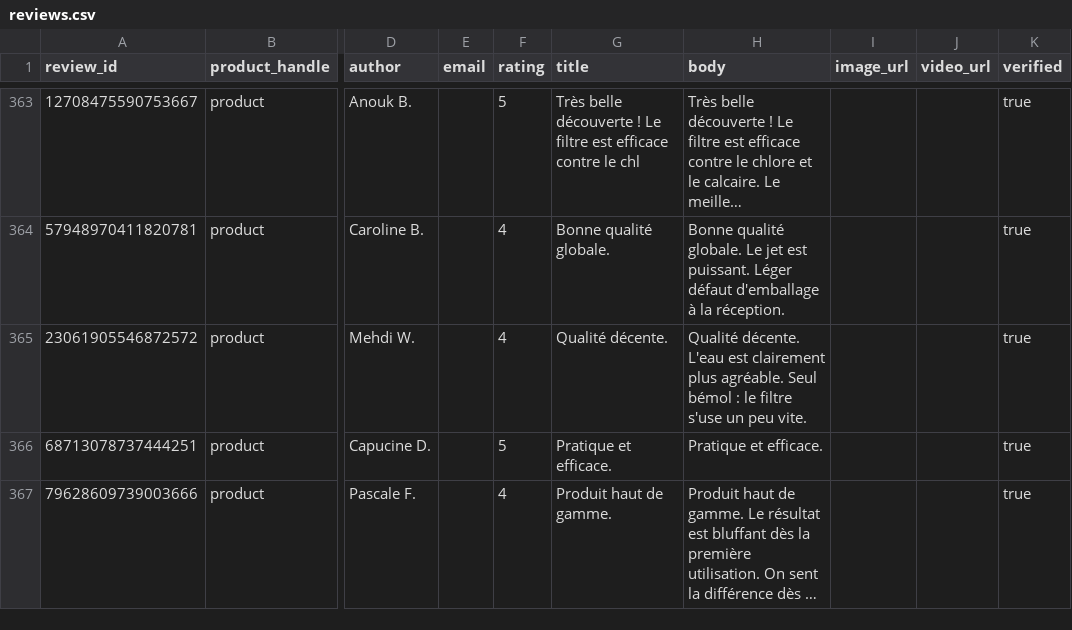
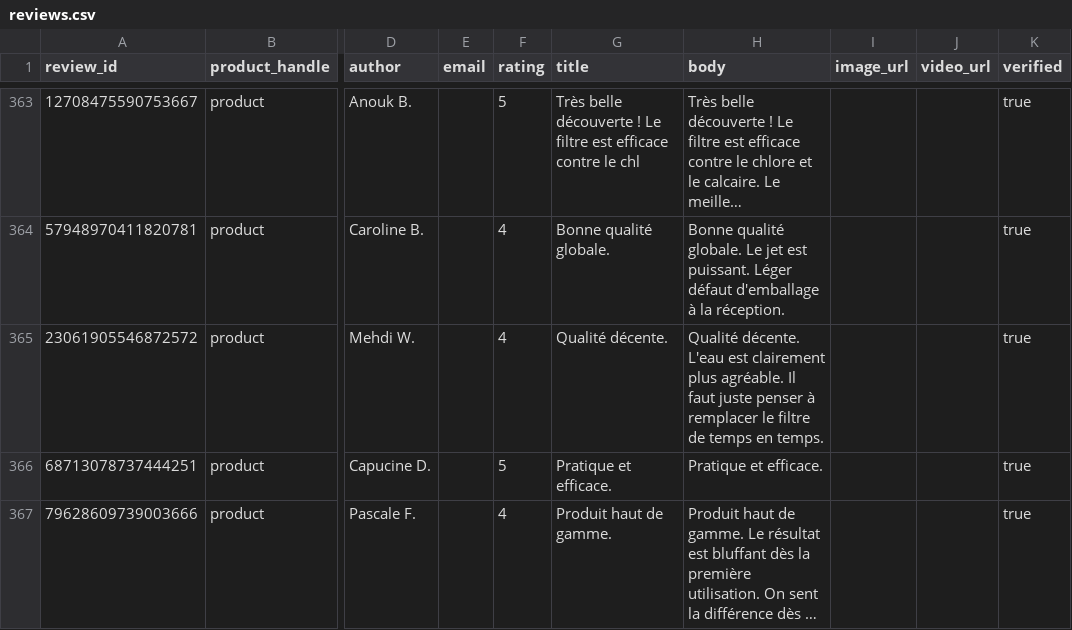
Before and after one commit to lbh938/reveiews, a CSV file: data/reviews.csv, drawn as a sheet; only a part is shown, gaps mark what is left out; long unchanged cells end in …; the diff covers the shown part only; the diff names each change by its address in the sheet, - before the commit and + after, or states it on an @@ line.

Commit message:
fix: remplace bemol/suse vite par il faut remplacer le filtre

```diff
--- a/data/reviews.csv
+++ b/data/reviews.csv
-H365 (body): …plus agréable. Seul bémol : le filtre s'use un peu vite.
+H365 (body): …plus agréable. Il faut juste penser à remplacer le filtre de temps en temps.
```
Also changed, not shown: 7 edited cells elsewhere in this file.
